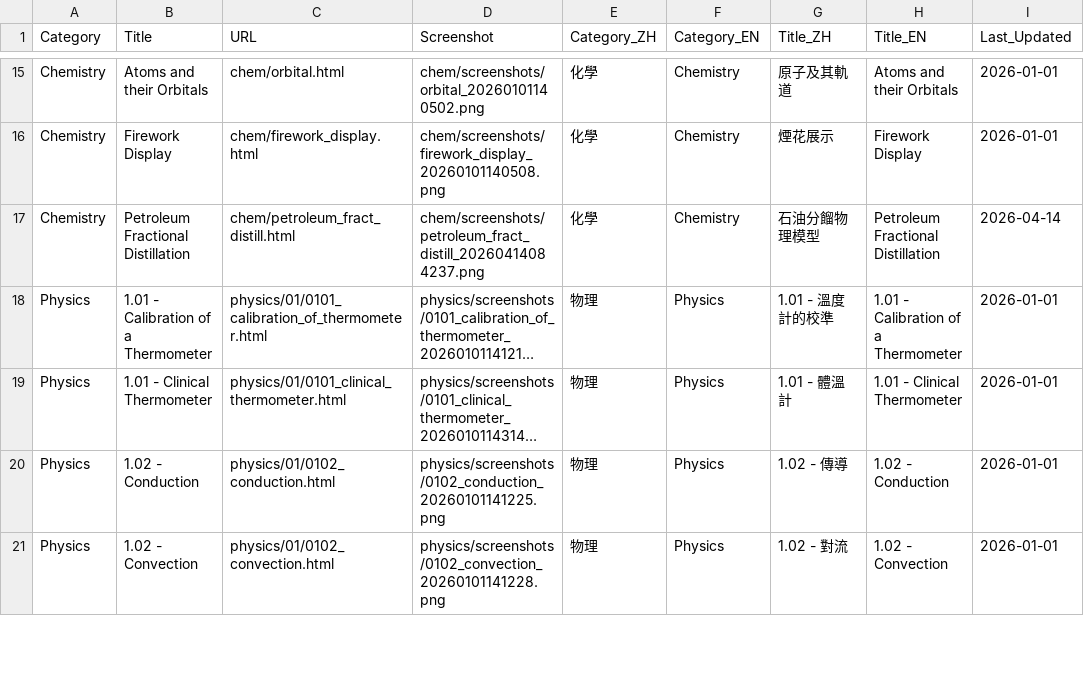
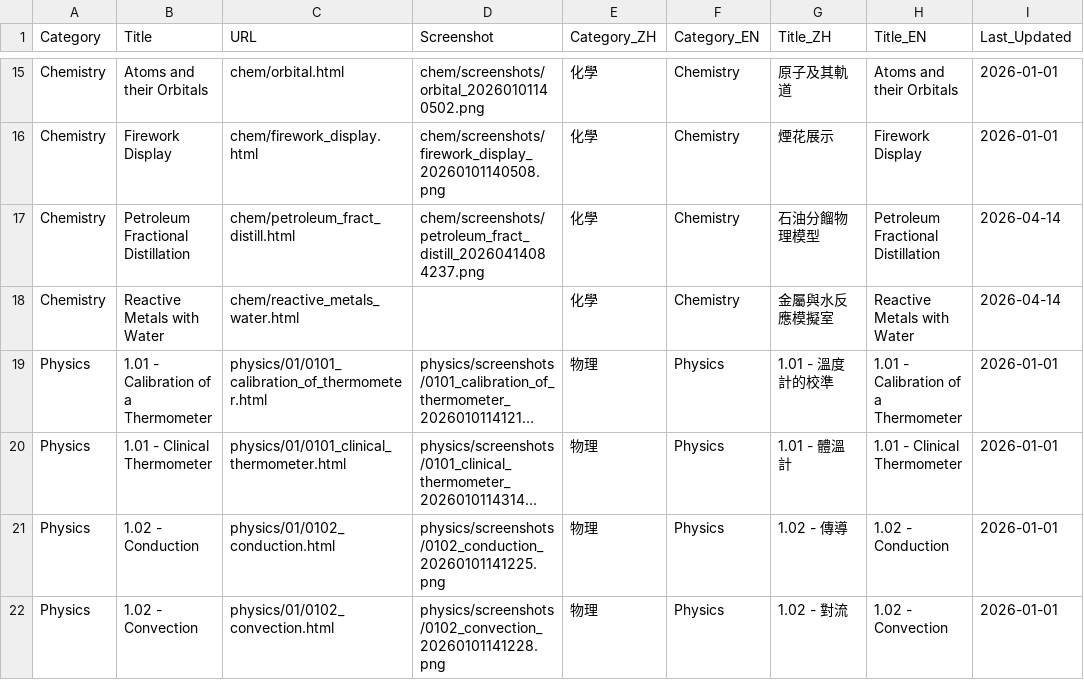
Before and after one commit to qos-lkb/qos-lkb.github.io, a CSV file: index.csv, drawn as a sheet; only a part is shown, gaps mark what is left out; long unchanged cells end in …; the diff names each change by its address in the sheet, - before the commit and + after, or states it on an @@ line.

```diff
--- a/index.csv
+++ b/index.csv
+row 18: Chemistry | Reactive Metals with Water | chem/reactive_metals_water.html |  | 化學 | Chemistry | 金屬與水反應模擬室 | Reactive Metals with Water | 2026-04-14
```
Also changed, not shown: 21 other files.
